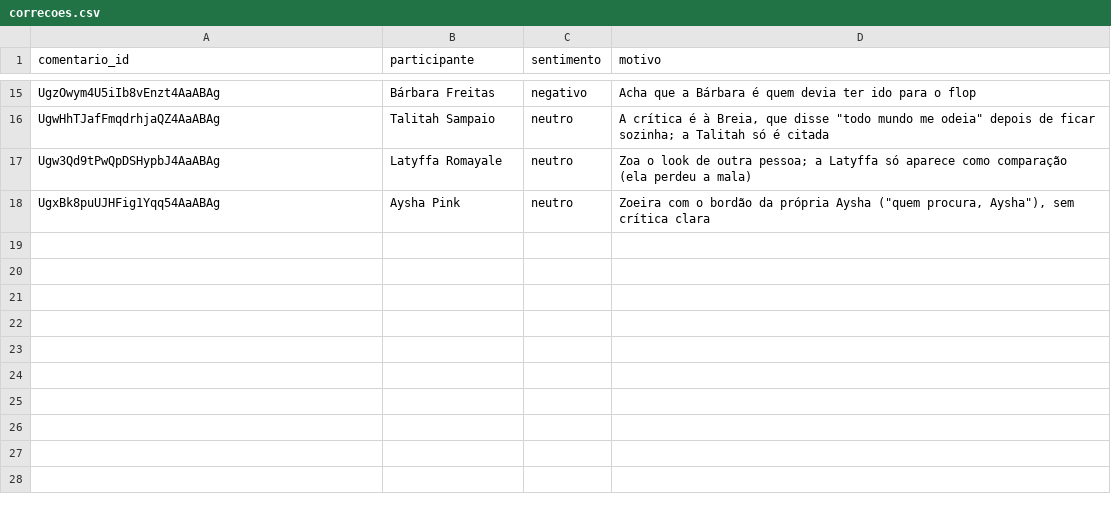
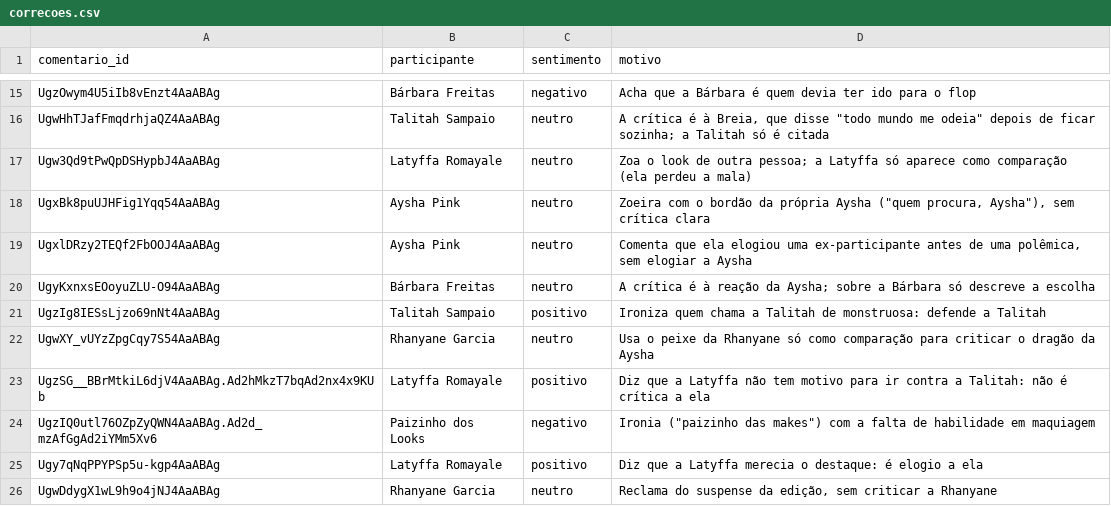
Before and after one commit to aboutgabriel/ouvidoria-do-corrida, a CSV file: dados/correcoes.csv, drawn as a sheet; only a part is shown, gaps mark what is left out.

```diff
--- a/dados/correcoes.csv
+++ b/dados/correcoes.csv
@@ -18 +18,9 @@ Ugw3Qd9tPwQpDSHypbJ4AaABAg,Latyffa Romayale,neutro,"Zoa o look de outra pessoa;
 UgxBk8puUJHFig1Yqq54AaABAg,Aysha Pink,neutro,"Zoeira com o bordão da própria Aysha (""quem procura, Aysha""), sem crítica clara"
+UgxlDRzy2TEQf2FbOOJ4AaABAg,Aysha Pink,neutro,"Comenta que ela elogiou uma ex-participante antes de uma polêmica, sem elogiar a Aysha"
+UgyKxnxsEOoyuZLU-O94AaABAg,Bárbara Freitas,neutro,A crítica é à reação da Aysha; sobre a Bárbara só descreve a escolha
+UgzIg8IESsLjzo69nNt4AaABAg,Talitah Sampaio,positivo,Ironiza quem chama a Talitah de monstruosa: defende a Talitah
+UgwXY_vUYzZpgCqy7S54AaABAg,Rhanyane Garcia,neutro,Usa o peixe da Rhanyane só como comparação para criticar o dragão da Aysha
+UgzSG__BBrMtkiL6djV4AaABAg.Ad2hMkzT7bqAd2nx4x9KUb,Latyffa Romayale,positivo,Diz que a Latyffa não tem motivo para ir contra a Talitah: não é crítica a ela
+UgzIQ0utl76OZpZyQWN4AaABAg.Ad2d_mzAfGgAd2iYMm5Xv6,Paizinho dos Looks,negativo,"Ironia (""paizinho das makes"") com a falta de habilidade em maquiagem"
+Ugy7qNqPPYPSp5u-kgp4AaABAg,Latyffa Romayale,positivo,Diz que a Latyffa merecia o destaque: é elogio a ela
+UgwDdygX1wL9h9o4jNJ4AaABAg,Rhanyane Garcia,neutro,"Reclama do suspense da edição, sem criticar a Rhanyane"
```
Also changed, not shown: 8 other files.
